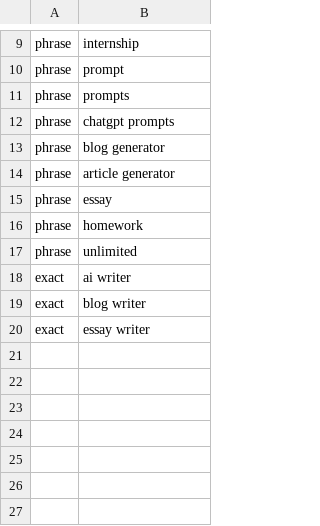
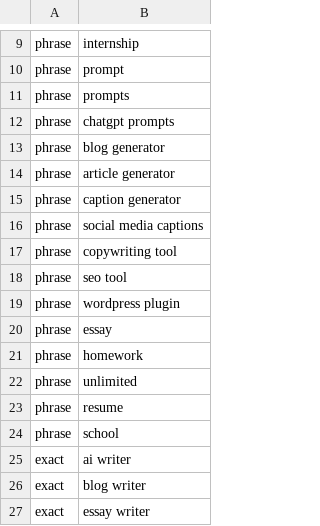
Before and after one commit to canfieldjuan/atlas-portfolio, a CSV file: web/ads/content-workflow-audit/negative_keywords.csv, drawn as a sheet; only a part is shown, gaps mark what is left out; the diff names each change by its address in the sheet, - before the commit and + after, or states it on an @@ line.

Commit message:
Tighten content workflow audit ad copy

```diff
--- a/web/ads/content-workflow-audit/negative_keywords.csv
+++ b/web/ads/content-workflow-audit/negative_keywords.csv
+row 15: phrase | caption generator
+row 16: phrase | social media captions
+row 17: phrase | copywriting tool
+row 18: phrase | seo tool
+row 19: phrase | wordpress plugin
+row 23: phrase | resume
+row 24: phrase | school
```
Also changed, not shown: web/ads/content-workflow-audit/keywords.csv, 2 other files.
